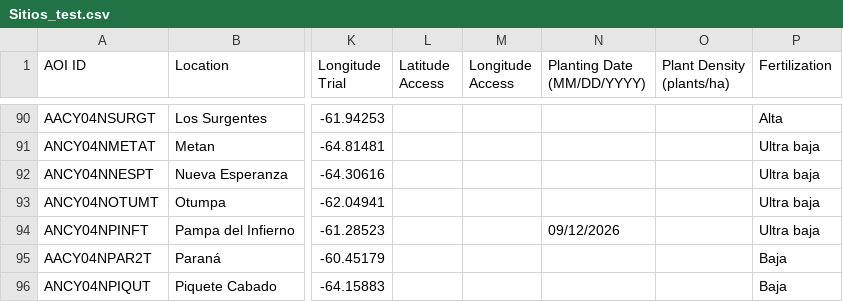
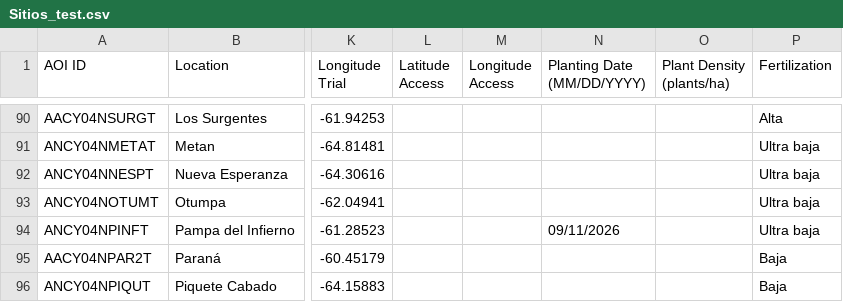
Before and after one commit to LAAR-TESTING-AR/field-trial-master-platform, a CSV file: Sitios_test.csv, drawn as a sheet; only a part is shown, gaps mark what is left out; the diff names each change by its address in the sheet, - before the commit and + after, or states it on an @@ line.

Commit message:
Actualizacion automatica de Sitios.csv desde SharePoint

```diff
--- a/Sitios_test.csv
+++ b/Sitios_test.csv
-N94 (Planting Date (MM/DD/YYYY)): 09/12/2026
+N94 (Planting Date (MM/DD/YYYY)): 09/11/2026
```
